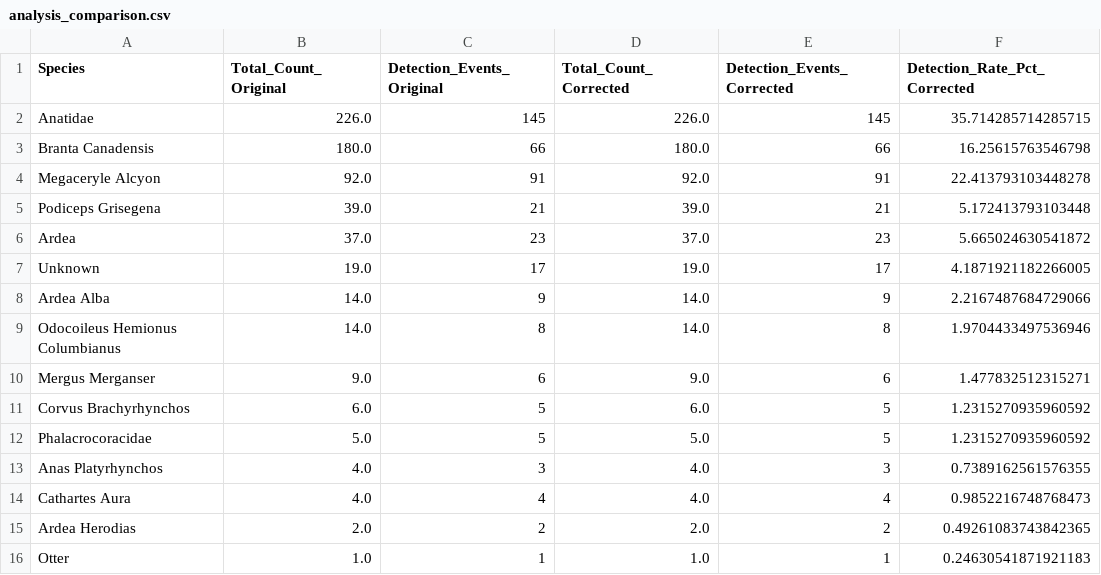
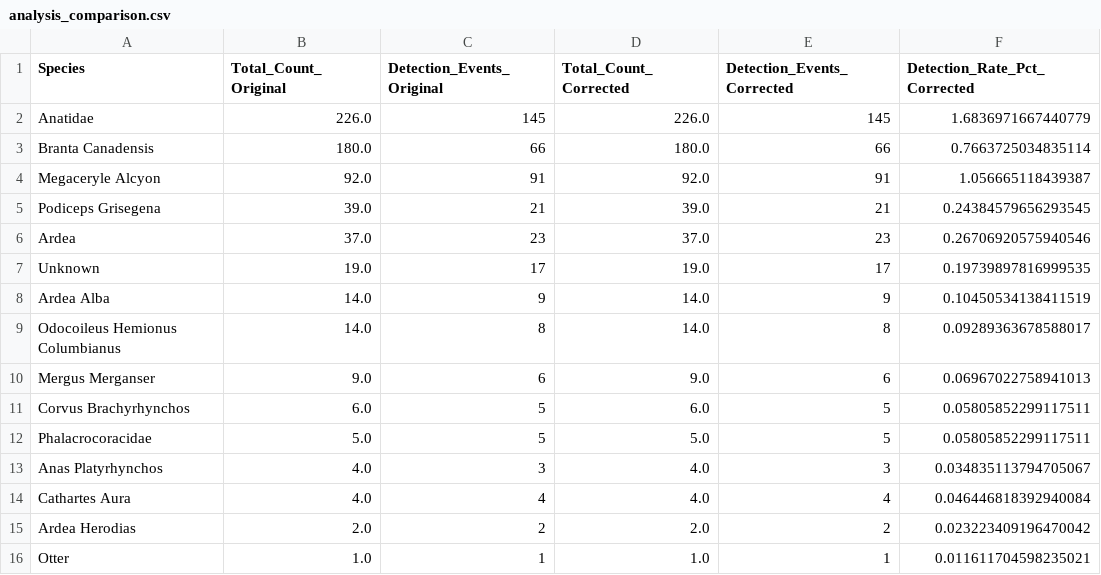
Before and after one commit to cdavisv/Tidegate-Analysis-App, a CSV file: analysis_comparison.csv, drawn as a sheet.

```diff
--- a/analysis_comparison.csv
+++ b/analysis_comparison.csv
@@ -1,16 +1,16 @@
 Species,Total_Count_Original,Detection_Events_Original,Total_Count_Corrected,Detection_Events_Corrected,Detection_Rate_Pct_Corrected
-Anatidae,226.0,145,226.0,145,35.714285714285715
-Branta Canadensis,180.0,66,180.0,66,16.25615763546798
-Megaceryle Alcyon,92.0,91,92.0,91,22.413793103448278
-Podiceps Grisegena,39.0,21,39.0,21,5.172413793103448
-Ardea,37.0,23,37.0,23,5.665024630541872
-Unknown,19.0,17,19.0,17,4.1871921182266005
-Ardea Alba,14.0,9,14.0,9,2.2167487684729066
-Odocoileus Hemionus Columbianus,14.0,8,14.0,8,1.9704433497536946
-Mergus Merganser,9.0,6,9.0,6,1.477832512315271
-Corvus Brachyrhynchos,6.0,5,6.0,5,1.2315270935960592
-Phalacrocoracidae,5.0,5,5.0,5,1.2315270935960592
-Anas Platyrhynchos,4.0,3,4.0,3,0.7389162561576355
-Cathartes Aura,4.0,4,4.0,4,0.9852216748768473
-Ardea Herodias,2.0,2,2.0,2,0.49261083743842365
-Otter,1.0,1,1.0,1,0.24630541871921183
+Anatidae,226.0,145,226.0,145,1.6836971667440779
+Branta Canadensis,180.0,66,180.0,66,0.7663725034835114
+Megaceryle Alcyon,92.0,91,92.0,91,1.056665118439387
+Podiceps Grisegena,39.0,21,39.0,21,0.24384579656293545
+Ardea,37.0,23,37.0,23,0.26706920575940546
+Unknown,19.0,17,19.0,17,0.19739897816999535
+Ardea Alba,14.0,9,14.0,9,0.10450534138411519
+Odocoileus Hemionus Columbianus,14.0,8,14.0,8,0.09289363678588017
+Mergus Merganser,9.0,6,9.0,6,0.06967022758941013
+Corvus Brachyrhynchos,6.0,5,6.0,5,0.05805852299117511
+Phalacrocoracidae,5.0,5,5.0,5,0.05805852299117511
+Anas Platyrhynchos,4.0,3,4.0,3,0.034835113794705067
+Cathartes Aura,4.0,4,4.0,4,0.046446818392940084
+Ardea Herodias,2.0,2,2.0,2,0.023223409196470042
+Otter,1.0,1,1.0,1,0.011611704598235021
```
Also changed, not shown: 25 other files.
